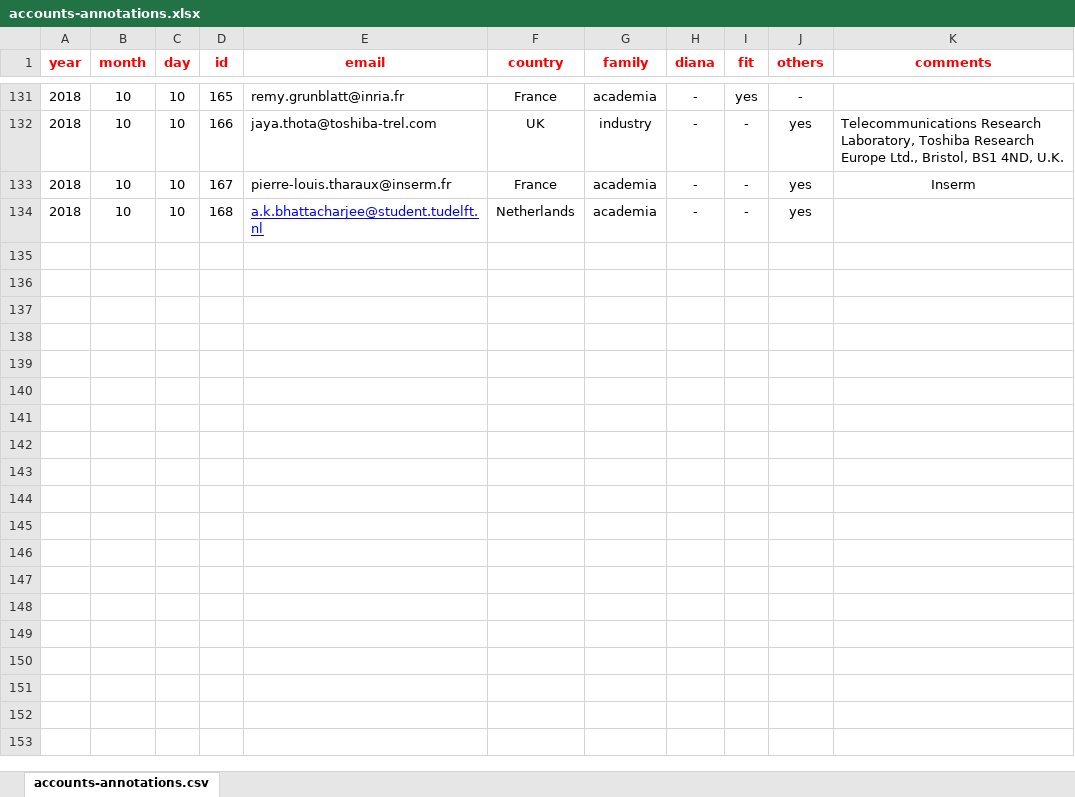
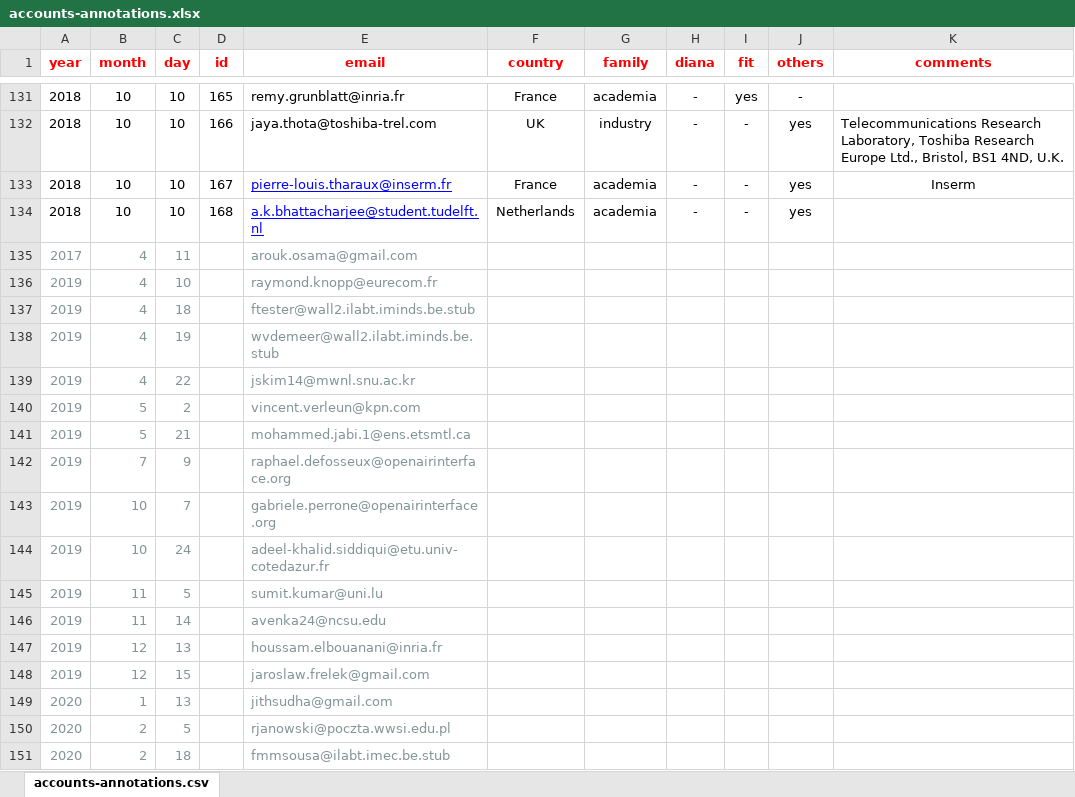
Before and after one commit to fit-r2lab/r2lab-misc, an Excel workbook: usage-statistics/accounts-annotations.xlsx, sheet accounts-annotations.csv, drawn as a sheet; only a part is shown, gaps mark what is left out; values as stored, in another font and other column widths than the file's, no borders; the diff covers the shown part only; the diff names each change by its address in the sheet, - before the commit and + after, or states it on an @@ line.

Commit message:
accounts-annotations has 86 new entries to be classified

```diff
--- a/usage-statistics/accounts-annotations.xlsx (sheet accounts-annotations.csv)
+++ b/usage-statistics/accounts-annotations.xlsx (sheet accounts-annotations.csv)
@@ E133 underline: off → on, text colour: black → #0000FF @@
+row 135: 2017 | 4 | 11 |  | arouk.osama@gmail.com
+row 136: 2019 | 4 | 10 |  | raymond.knopp@eurecom.fr
+row 137: 2019 | 4 | 18 |  | ftester@wall2.ilabt.iminds.be.stub
+row 138: 2019 | 4 | 19 |  | wvdemeer@wall2.ilabt.iminds.be.stub
+row 139: 2019 | 4 | 22 |  | jskim14@mwnl.snu.ac.kr
+row 140: 2019 | 5 | 2 |  | vincent.verleun@kpn.com
+row 141: 2019 | 5 | 21 |  | mohammed.jabi.1@ens.etsmtl.ca
+row 142: 2019 | 7 | 9 |  | raphael.defosseux@openairinterface.org
+row 143: 2019 | 10 | 7 |  | gabriele.perrone@openairinterface.org
+row 144: 2019 | 10 | 24 |  | adeel-khalid.siddiqui@etu.univ-cotedazur.fr
+row 145: 2019 | 11 | 5 |  | sumit.kumar@uni.lu
+row 146: 2019 | 11 | 14 |  | avenka24@ncsu.edu
+row 147: 2019 | 12 | 13 |  | houssam.elbouanani@inria.fr
+row 148: 2019 | 12 | 15 |  | jaroslaw.frelek@gmail.com
+row 149: 2020 | 1 | 13 |  | jithsudha@gmail.com
+row 150: 2020 | 2 | 5 |  | rjanowski@poczta.wwsi.edu.pl
+row 151: 2020 | 2 | 18 |  | fmmsousa@ilabt.imec.be.stub
```
Also changed, not shown: 69 added rows elsewhere in this sheet.
